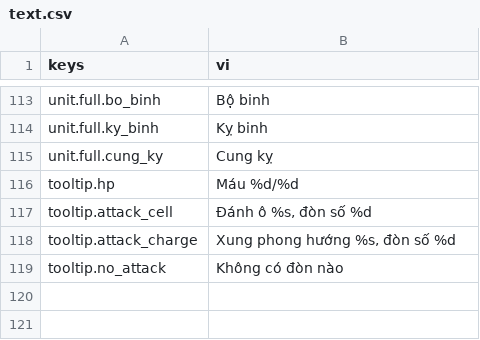
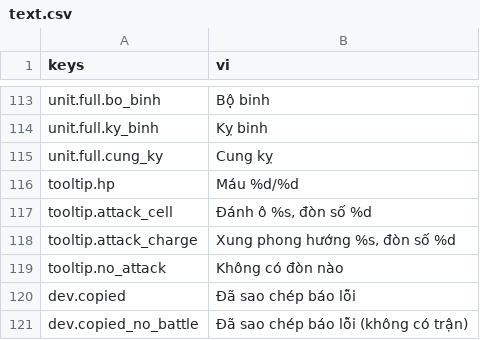
Before and after one commit to tuantrunglc/chong-nguyen-mong, a CSV file: game/i18n/text.csv, drawn as a sheet; only a part is shown, gaps mark what is left out.

Commit message:
F2 sao chép báo lỗi: kịch bản tái hiện, thông báo, 21 test (Story 2.13)

```diff
--- a/game/i18n/text.csv
+++ b/game/i18n/text.csv
@@ -119 +119,3 @@ tooltip.attack_charge,"Xung phong hướng %s, đòn số %d"
 tooltip.no_attack,Không có đòn nào
+dev.copied,Đã sao chép báo lỗi
+dev.copied_no_battle,Đã sao chép báo lỗi (không có trận)
```
Also changed, not shown: 19 other files.
